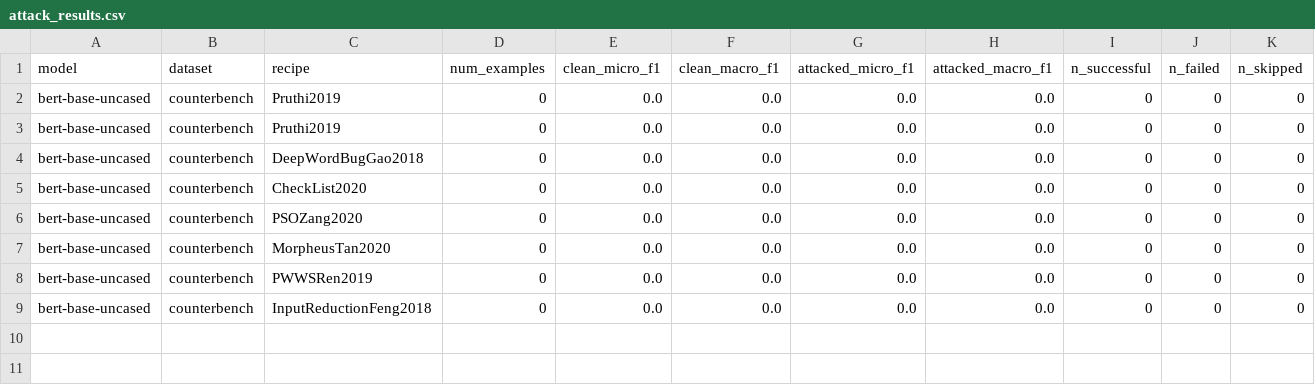
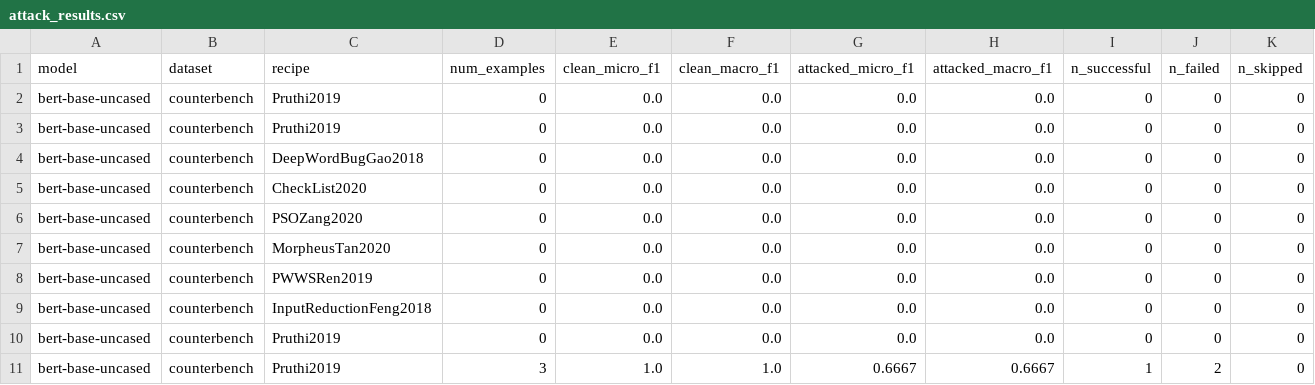
Before and after one commit to namesarnav/mdg, a CSV file: mdg/adv_attack/attack_results.csv, drawn as a sheet; only a part is shown; rows hold the shown columns only; the diff names each change by its address in the sheet, - before the commit and + after, or states it on an @@ line.

```diff
--- a/mdg/adv_attack/attack_results.csv
+++ b/mdg/adv_attack/attack_results.csv
+row 10: bert-base-uncased | counterbench | Pruthi2019 | 0 | 0.0 | 0.0 | 0.0 | 0.0 | 0 | 0 | 0
+row 11: bert-base-uncased | counterbench | Pruthi2019 | 3 | 1.0 | 1.0 | 0.6667 | 0.6667 | 1 | 2 | 0
```
Also changed, not shown: mdg/results/consolidated.csv, 8 other files.
